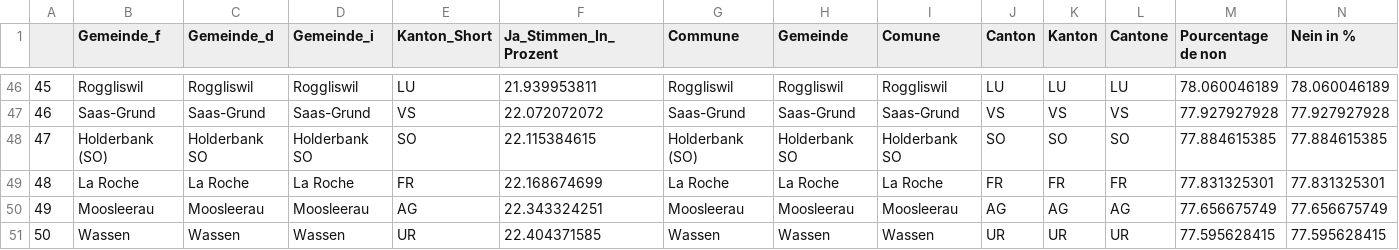
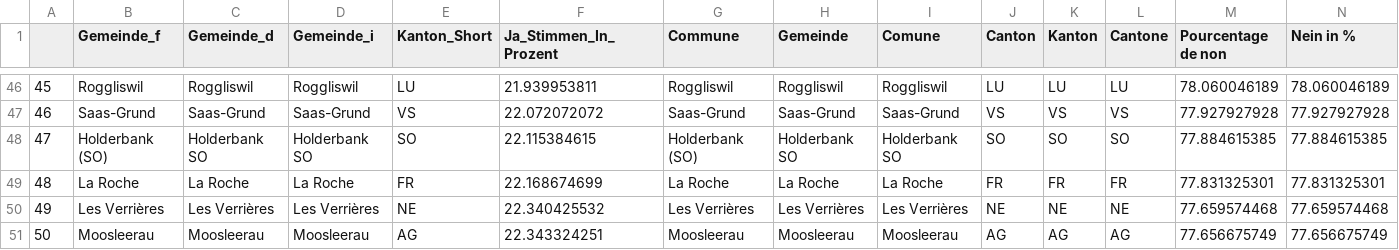
Before and after one commit to awp-finanznachrichten/lena_juni2021, a CSV file: Tableaux/co2_flop.csv, drawn as a sheet; only a part is shown, gaps mark what is left out; removed rows and columns are numbered as before the commit, all else as after; rows hold the shown columns only; the diff names each change by its address in the sheet, - before the commit and + after, or states it on an @@ line.

```diff
--- a/Tableaux/co2_flop.csv
+++ b/Tableaux/co2_flop.csv
+row 50: 49 | Les Verrières | Les Verrières | Les Verrières | NE | 22.340425532 | Les Verrières | Les Verrières | Les Verrières | NE | NE | NE | 77.659574468 | 77.659574468
-A51: 49
+A51: 50
-row 51: 50 | Wassen | Wassen | Wassen | UR | 22.404371585 | Wassen | Wassen | Wassen | UR | UR | UR | 77.595628415 | 77.595628415
```
Also changed, not shown: Tableaux/co2_top.csv, Tableaux/covid_top.csv, 5 other files.
